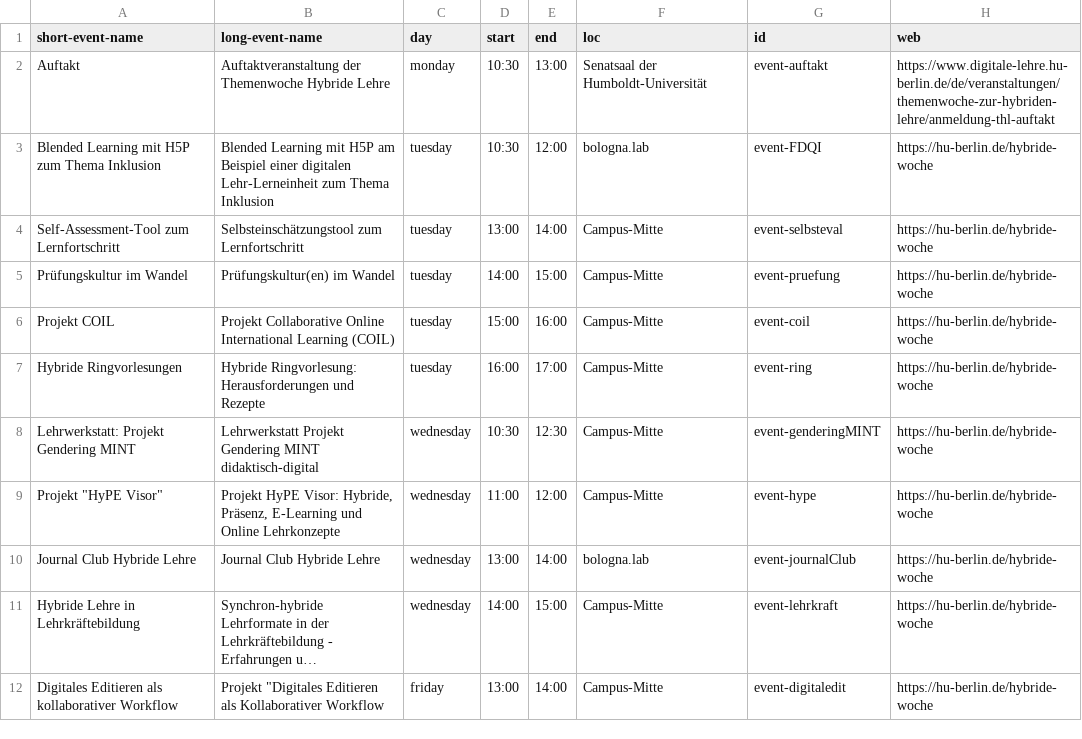
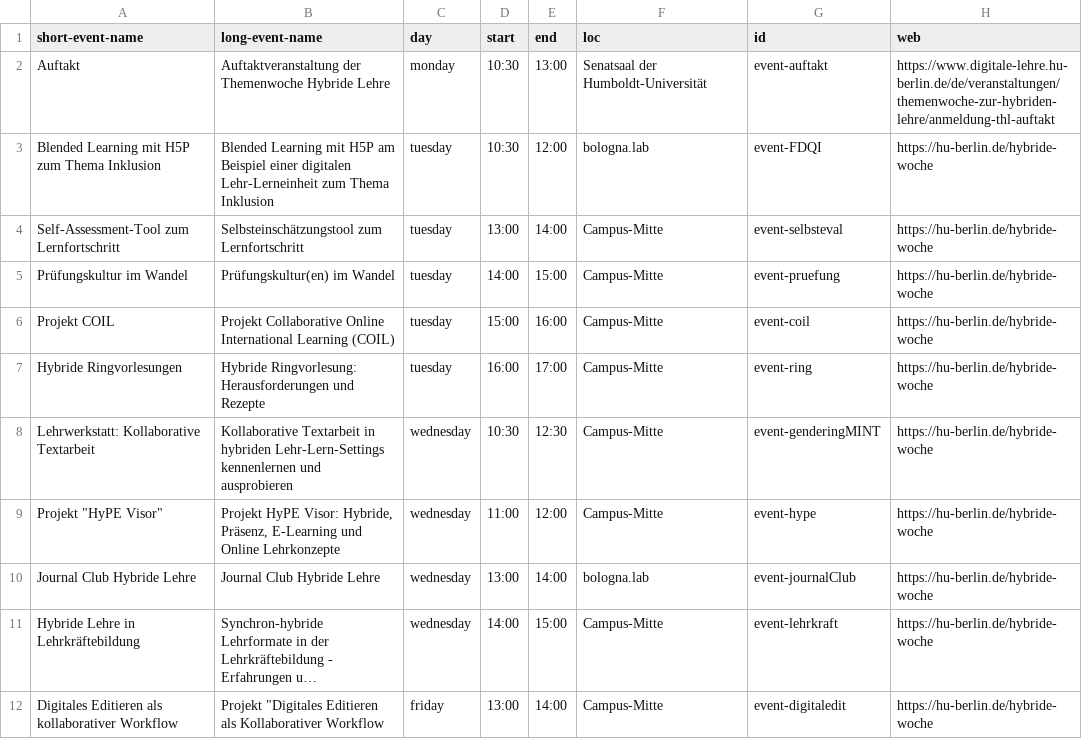
Before and after one commit to bolognalab/bolognalab.github.io, a CSV file: files/programm-themenwoche.csv, drawn as a sheet; only a part is shown; long unchanged cells end in ….

Commit message:
filled in program details
added hovering animation for conflicting events

```diff
--- a/files/programm-themenwoche.csv
+++ b/files/programm-themenwoche.csv
@@ -7,3 +7,3 @@ Projekt COIL,Projekt Collaborative Online International Learning (COIL),tuesday,
 Hybride Ringvorlesungen,Hybride Ringvorlesung: Herausforderungen und Rezepte,tuesday,16:00,17:00,Campus-Mitte,event-ring,https://hu-berlin.de/hybride-woche
-Lehrwerkstatt: Projekt Gendering MINT,Lehrwerkstatt Projekt Gendering MINT didaktisch-digital,wednesday,10:30,12:30,Campus-Mitte,event-genderingMINT,https://hu-berlin.de/hybride-woche
+Lehrwerkstatt: Kollaborative Textarbeit, "Kollaborative Textarbeit in hybriden Lehr-Lern-Settings kennenlernen und ausprobieren",wednesday,10:30,12:30,Campus-Mitte,event-genderingMINT,https://hu-berlin.de/hybride-woche
 "Projekt ""HyPE Visor""","Projekt HyPE Visor: Hybride, Präsenz, E-Learning und Online Lehrkonzepte",wednesday,11:00,12:00,Campus-Mitte,event-hype,https://hu-berlin.de/hybride-woche
```
Also changed, not shown: 9 other files.
